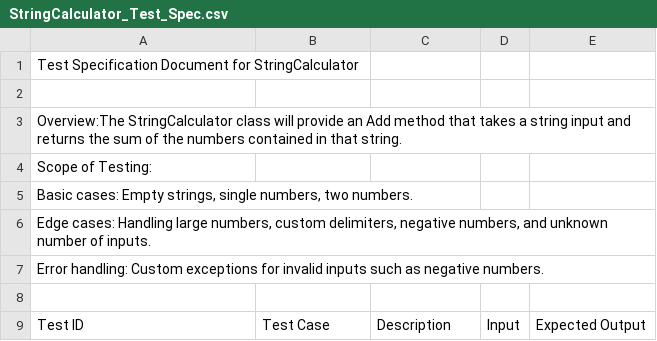
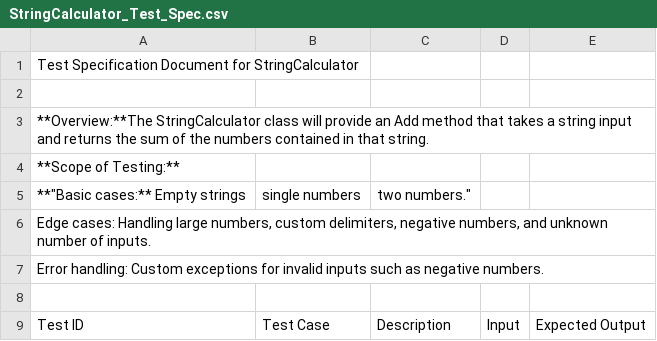
Before and after one commit to tts-tcq-2024/tdd-practice-in-cpp-poojitadevi, a CSV file: StringCalculator_Test_Spec.csv, drawn as a sheet; only a part is shown.

Commit message:
Update StringCalculator_Test_Spec.csv

```diff
--- a/StringCalculator_Test_Spec.csv
+++ b/StringCalculator_Test_Spec.csv
@@ -2,5 +2,5 @@ Test Specification Document for StringCalculator,,,,
 ,,,,
-"Overview:The StringCalculator class will provide an Add method that takes a string input and returns the sum of the numbers contained in that string.",,,,
-Scope of Testing: ,,,,
-"Basic cases: Empty strings, single numbers, two numbers.",,,,
+"**Overview:**The StringCalculator class will provide an Add method that takes a string input and returns the sum of the numbers contained in that string.",,,,
+**Scope of Testing:** ,,,,
+**"Basic cases:** Empty strings, single numbers, two numbers.",,,,
 "Edge cases: Handling large numbers, custom delimiters, negative numbers, and unknown number of inputs.",,,,
```
